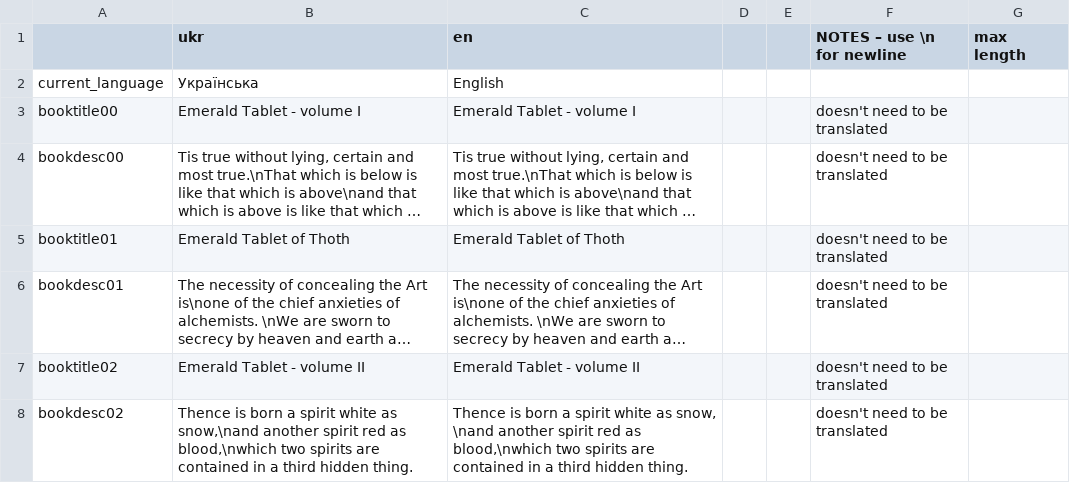
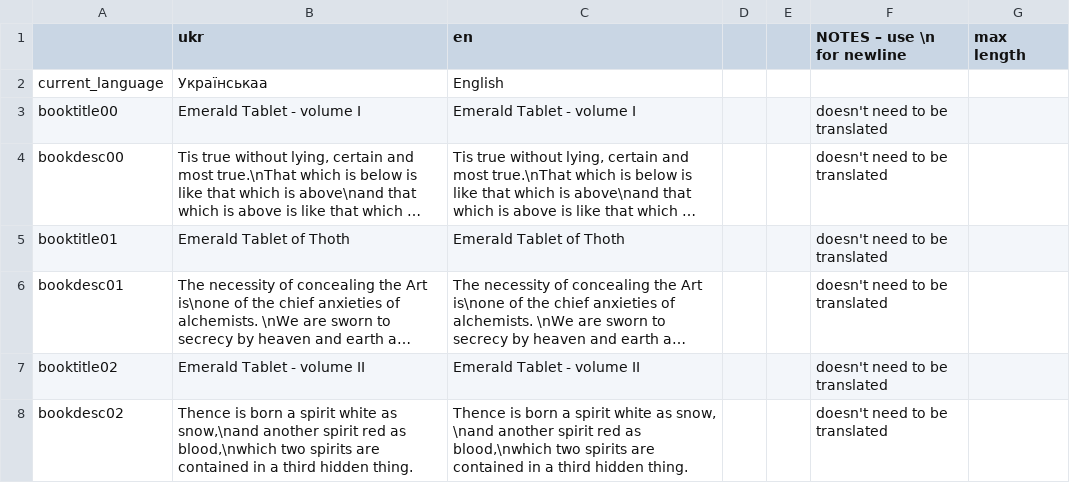
Before and after one commit to Damglador/Noita-UA, a CSV file: translation.csv, drawn as a sheet; only a part is shown; long unchanged cells end in ….

Commit message:
Test

```diff
--- a/translation.csv
+++ b/translation.csv
@@ -1,3 +1,3 @@
 "","ukr","en","","","NOTES – use \n for newline","max length"
-"current_language","Українська","English","","","",""
+"current_language","Українськаa","English","","","",""
 "booktitle00","Emerald Tablet - volume I","Emerald Tablet - volume I","","","doesn't need to be translated",""
```
